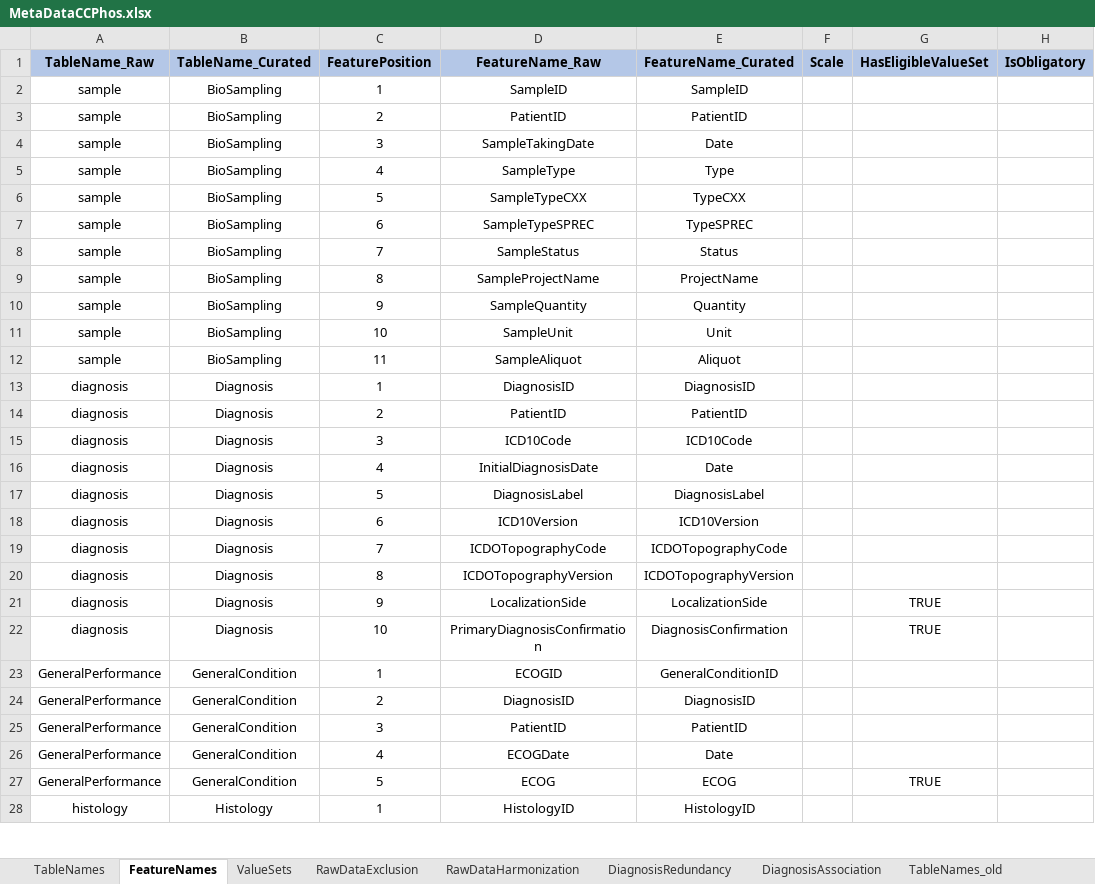
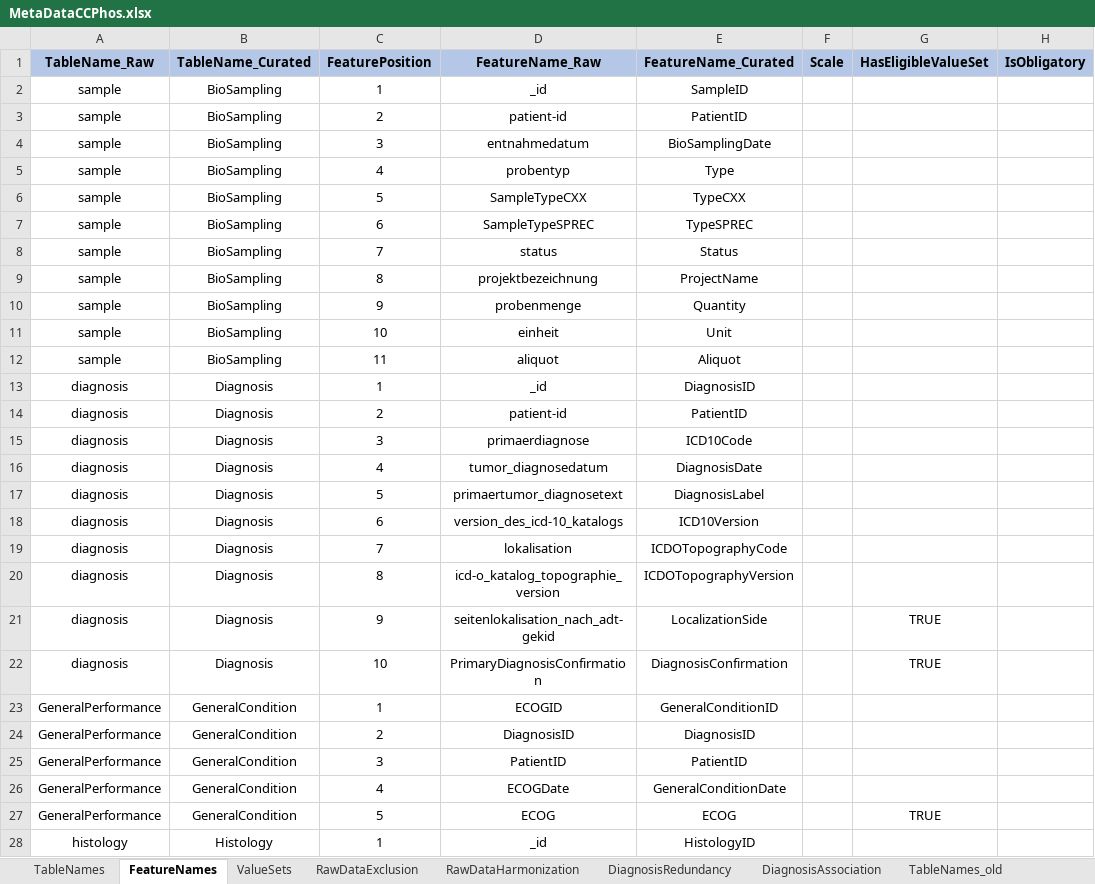
Before and after one commit to BastianReiter/dsCCPhos, an Excel workbook: Development/Data/MetaData/MetaDataCCPhos.xlsx, sheet FeatureNames, drawn as a sheet; only a part is shown; values as stored, in another font and other column widths than the file's, no borders; the diff covers the shown part only; the diff names each change by its address in the sheet, - before the commit and + after, or states it on an @@ line.

```diff
--- a/Development/Data/MetaData/MetaDataCCPhos.xlsx (sheet FeatureNames)
+++ b/Development/Data/MetaData/MetaDataCCPhos.xlsx (sheet FeatureNames)
-D2 (FeatureName_Raw): SampleID
+D2 (FeatureName_Raw): _id
-D3 (FeatureName_Raw): PatientID
+D3 (FeatureName_Raw): patient-id
-D4 (FeatureName_Raw): SampleTakingDate
+D4 (FeatureName_Raw): entnahmedatum
-E4 (FeatureName_Curated): Date
+E4 (FeatureName_Curated): BioSamplingDate
-D5 (FeatureName_Raw): SampleType
+D5 (FeatureName_Raw): probentyp
-D8 (FeatureName_Raw): SampleStatus
+D8 (FeatureName_Raw): status
-D9 (FeatureName_Raw): SampleProjectName
+D9 (FeatureName_Raw): projektbezeichnung
-D10 (FeatureName_Raw): SampleQuantity
+D10 (FeatureName_Raw): probenmenge
-D11 (FeatureName_Raw): SampleUnit
+D11 (FeatureName_Raw): einheit
-D12 (FeatureName_Raw): SampleAliquot
+D12 (FeatureName_Raw): aliquot
-D13 (FeatureName_Raw): DiagnosisID
+D13 (FeatureName_Raw): _id
-D14 (FeatureName_Raw): PatientID
+D14 (FeatureName_Raw): patient-id
-D15 (FeatureName_Raw): ICD10Code
+D15 (FeatureName_Raw): primaerdiagnose
-D16 (FeatureName_Raw): InitialDiagnosisDate
+D16 (FeatureName_Raw): tumor_diagnosedatum
-E16 (FeatureName_Curated): Date
+E16 (FeatureName_Curated): DiagnosisDate
-D17 (FeatureName_Raw): DiagnosisLabel
+D17 (FeatureName_Raw): primaertumor_diagnosetext
-D18 (FeatureName_Raw): ICD10Version
+D18 (FeatureName_Raw): version_des_icd-10_katalogs
-D19 (FeatureName_Raw): ICDOTopographyCode
+D19 (FeatureName_Raw): lokalisation
-D20 (FeatureName_Raw): ICDOTopographyVersion
+D20 (FeatureName_Raw): icd-o_katalog_topographie_version
-D21 (FeatureName_Raw): LocalizationSide
+D21 (FeatureName_Raw): seitenlokalisation_nach_adt-gekid
-E26 (FeatureName_Curated): Date
+E26 (FeatureName_Curated): GeneralConditionDate
-D28 (FeatureName_Raw): HistologyID
+D28 (FeatureName_Raw): _id
```
Also changed, not shown: 94 edited cells elsewhere in this sheet, sheet DiagnosisRedundancy, sheet FeatureNames_old, other sheet tabs, 12 other files.
